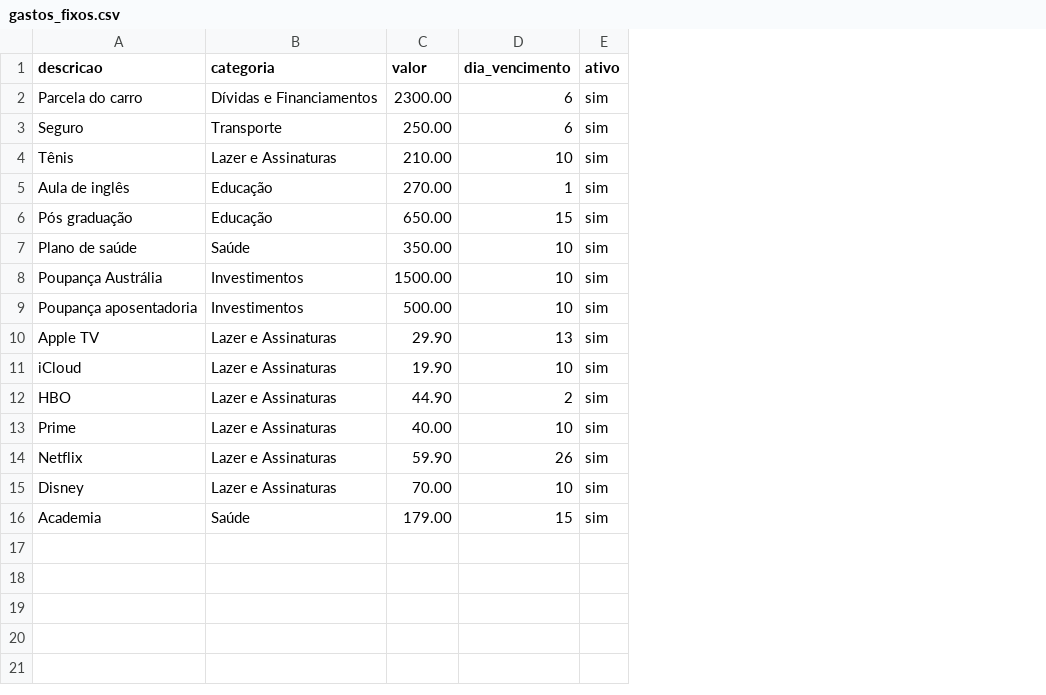
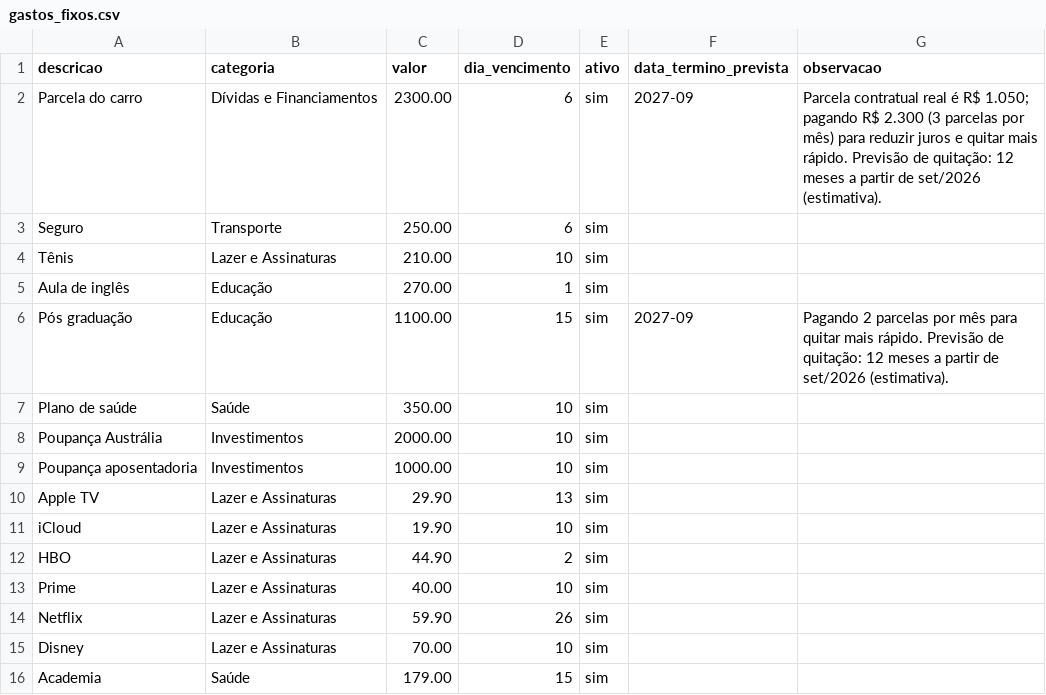
Before and after one commit to brunofelizardo2109-spec/Bruno, a CSV file: financeiro/gastos_fixos.csv, drawn as a sheet; the diff names each change by its address in the sheet, - before the commit and + after, or states it on an @@ line.

```diff
--- a/financeiro/gastos_fixos.csv
+++ b/financeiro/gastos_fixos.csv
+column F (data_termino_prevista), rows 2-6: 2027-09 |  |  |  | 2027-09
+column G (observacao), rows 2-6: Parcela contratual real é R$ 1.050; pagando R$ 2.300 (3 parcelas por mês) para reduzir juros e quitar mais rápido. Previsão de quitação: 12 meses a partir de set/2026 (estimativa). |  |  |  | Pagando 2 parcelas por mês para quitar mais rápido. Previsão de quitação: 12 meses a partir de set/2026 (estimativa).
-C6 (valor): 650.00
+C6 (valor): 1100.00
-C8 (valor): 1500.00
+C8 (valor): 2000.00
-C9 (valor): 500.00
+C9 (valor): 1000.00
```
Also changed, not shown: 4 other files.
